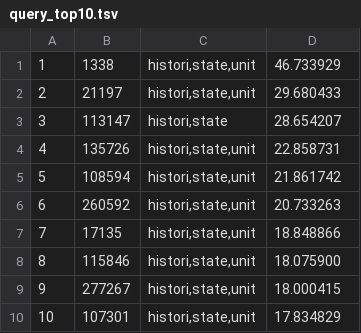
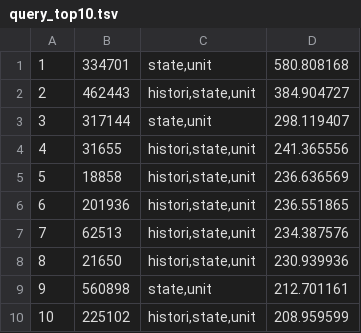
Before and after one commit to yashaswini450/NoSQL-2, a TSV file: query_top10.tsv, drawn as a sheet.

```diff
--- a/query_top10.tsv
+++ b/query_top10.tsv
@@ -1,10 +1,10 @@
-1	1338	histori,state,unit	46.733929
-2	21197	histori,state,unit	29.680433
-3	113147	histori,state	28.654207
-4	135726	histori,state,unit	22.858731
-5	108594	histori,state,unit	21.861742
-6	260592	histori,state,unit	20.733263
-7	17135	histori,state,unit	18.848866
-8	115846	histori,state,unit	18.075900
-9	277267	histori,state,unit	18.000415
-10	107301	histori,state,unit	17.834829
+1	334701	state,unit	580.808168
+2	462443	histori,state,unit	384.904727
+3	317144	state,unit	298.119407
+4	31655	histori,state,unit	241.365556
+5	18858	histori,state,unit	236.636569
+6	201936	histori,state,unit	236.551865
+7	62513	histori,state,unit	234.387576
+8	21650	histori,state,unit	230.939936
+9	560898	state,unit	212.701161
+10	225102	histori,state,unit	208.959599
```
Also changed, not shown: 11 other files.
